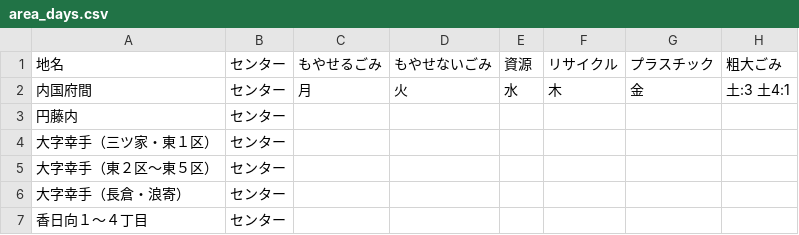
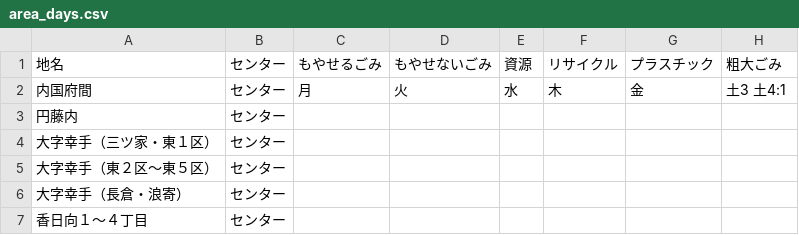
Before and after one commit to 50saisatte/5374, a CSV file: data/area_days.csv, drawn as a sheet; only a part is shown.

Commit message:
Update area_days.csv

```diff
--- a/data/area_days.csv
+++ b/data/area_days.csv
@@ -1,3 +1,3 @@
 地名,センター,もやせるごみ,もやせないごみ,資源,リサイクル,プラスチック,粗大ごみ
-内国府間,センター,月,火,水,木,金,土:3 土4:1
+内国府間,センター,月,火,水,木,金,土3 土4:1
 円藤内,センター,,,,,,
```
